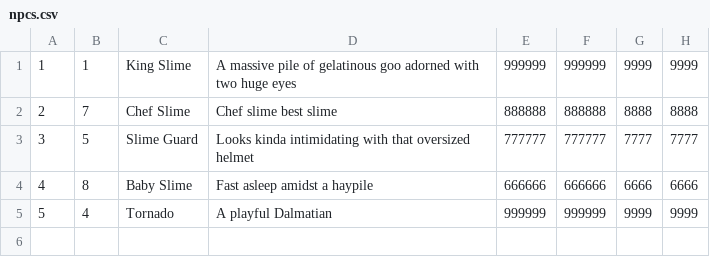
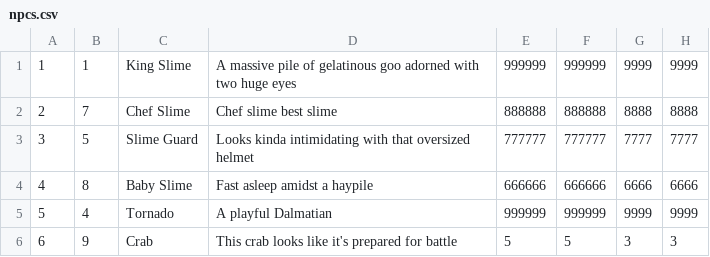
Before and after one commit to joelevering/gomud, a CSV file: npcs.csv, drawn as a sheet.

```diff
--- a/npcs.csv
+++ b/npcs.csv
@@ -5 +5,2 @@
 5,4,Tornado,A playful Dalmatian,999999,999999,9999,9999
+6,9,Crab,This crab looks like it's prepared for battle,5,5,3,3
```
Also changed, not shown: exits.csv, rooms.csv, 8 other files.
